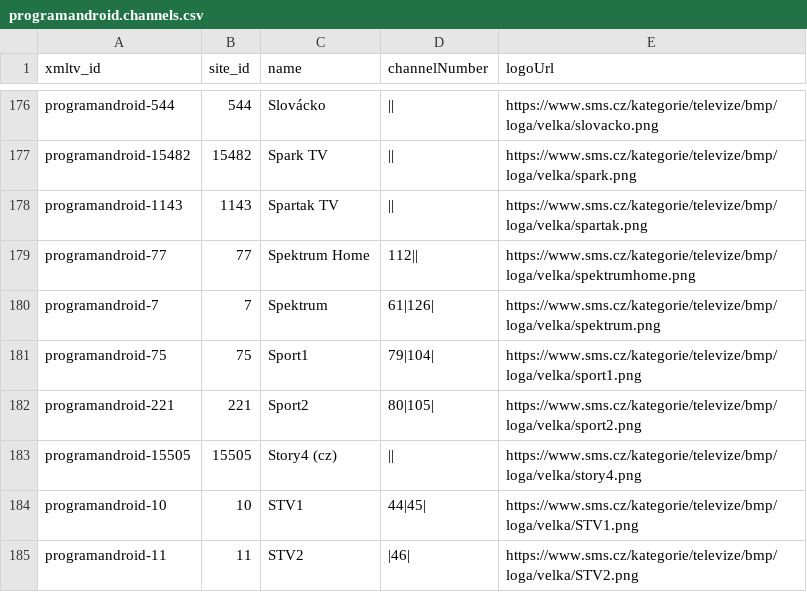
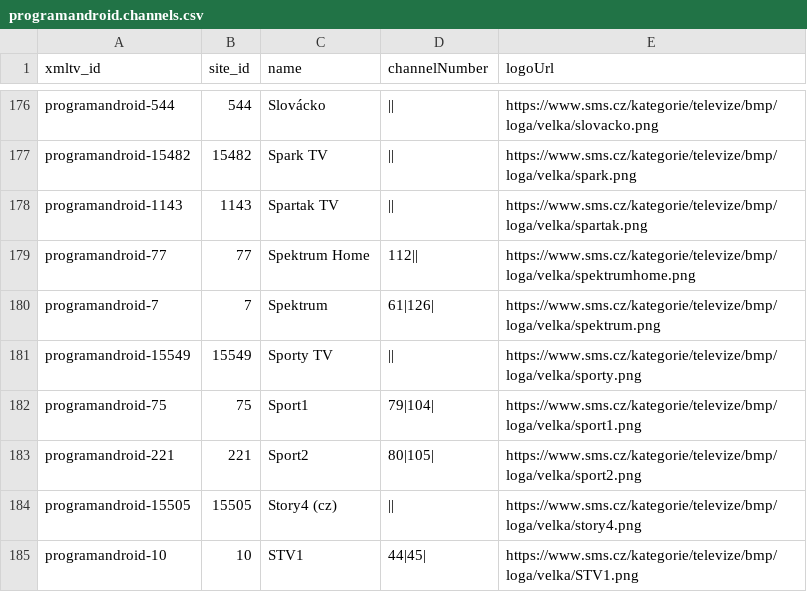
Before and after one commit to milankomaj/data, a CSV file: epg-grabber/csv/programandroid.channels.csv, drawn as a sheet; only a part is shown, gaps mark what is left out; the shorter side is filled out with more unchanged rows; the diff names each change by its address in the sheet, - before the commit and + after, or states it on an @@ line.

```diff
--- a/epg-grabber/csv/programandroid.channels.csv
+++ b/epg-grabber/csv/programandroid.channels.csv
+row 181: programandroid-15549 | 15549 | Sporty TV | || | https://www.sms.cz/kategorie/televize/bmp/loga/velka/sporty.png
```
Also changed, not shown: epg-grabber/csv/o2_chanell.csv, epg-grabber/csv/skylink_balicky.csv, 2 other files.
